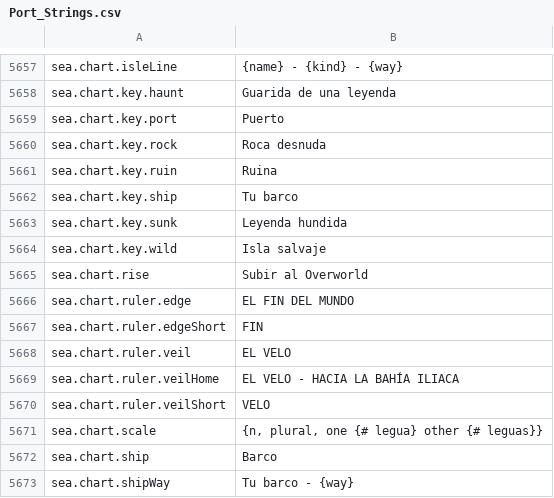
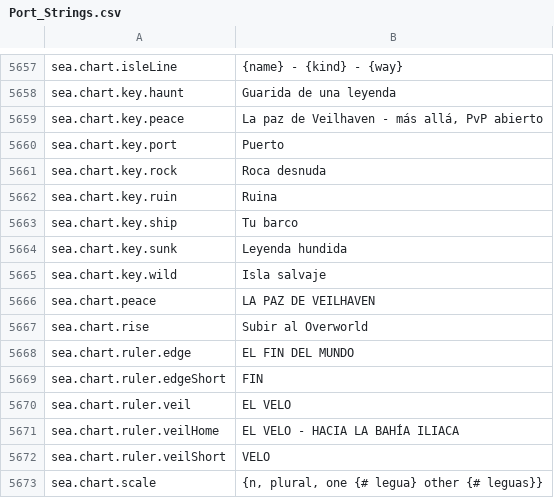
Before and after one commit to Hazerre/daggerfall-js-source, a CSV file: locales/es/Port_Strings.csv, drawn as a sheet; only a part is shown, gaps mark what is left out; the shorter side is filled out with more unchanged rows; the diff names each change by its address in the sheet, - before the commit and + after, or states it on an @@ line.

```diff
--- a/locales/es/Port_Strings.csv
+++ b/locales/es/Port_Strings.csv
+row 5659: sea.chart.key.peace | La paz de Veilhaven - más allá, PvP abierto
+row 5666: sea.chart.peace | LA PAZ DE VEILHAVEN
```
Also changed, not shown: locales/bg/Port_Strings.csv, locales/id/Port_Strings.csv, 29 other files.
